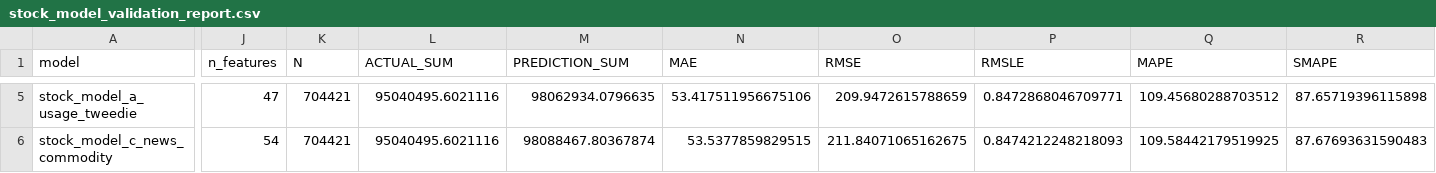
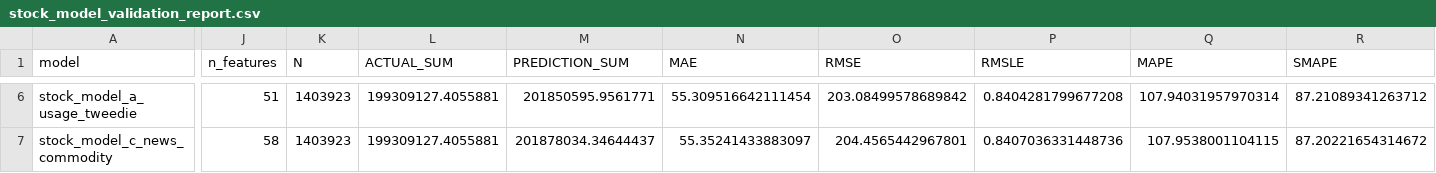
Before and after one commit to DGU-TeamLex/ai, a CSV file: outputs/stock_model_validation_report.csv, drawn as a sheet; only a part is shown, gaps mark what is left out; addresses are those after the commit; the diff covers the shown part only; the diff names each change by its address in the sheet, - before the commit and + after, or states it on an @@ line.

```diff
--- a/outputs/stock_model_validation_report.csv
+++ b/outputs/stock_model_validation_report.csv
-J6 (n_features): 47
+J6 (n_features): 51
-K6:K7 (N): 704421
+K6:K7 (N): 1403923
-L6:L7 (ACTUAL_SUM): 95040495.6021116
+L6:L7 (ACTUAL_SUM): 199309127.4055881
-M6 (PREDICTION_SUM): 98062934.0796635
+M6 (PREDICTION_SUM): 201850595.9561771
-N6 (MAE): 53.417511956675106
+N6 (MAE): 55.309516642111454
-O6 (RMSE): 209.9472615788659
+O6 (RMSE): 203.08499578689842
-P6 (RMSLE): 0.8472868046709771
+P6 (RMSLE): 0.8404281799677208
-Q6 (MAPE): 109.45680288703512
+Q6 (MAPE): 107.94031957970314
-R6 (SMAPE): 87.65719396115898
+R6 (SMAPE): 87.21089341263712
-J7 (n_features): 54
+J7 (n_features): 58
-M7 (PREDICTION_SUM): 98088467.80367874
+M7 (PREDICTION_SUM): 201878034.34644437
-N7 (MAE): 53.5377859829515
+N7 (MAE): 55.35241433883097
-O7 (RMSE): 211.84071065162675
+O7 (RMSE): 204.4565442967801
-P7 (RMSLE): 0.8474212248218093
+P7 (RMSLE): 0.8407036331448736
-Q7 (MAPE): 109.58442179519925
+Q7 (MAPE): 107.9538001104115
-R7 (SMAPE): 87.67693631590483
+R7 (SMAPE): 87.20221654314672
```
Also changed, not shown: 2 added rows, 1 removed row and 107 edited cells elsewhere in this file, data/external/market/commodity_prices.csv, outputs/stock_evaluation_report.csv, 33 other files.
